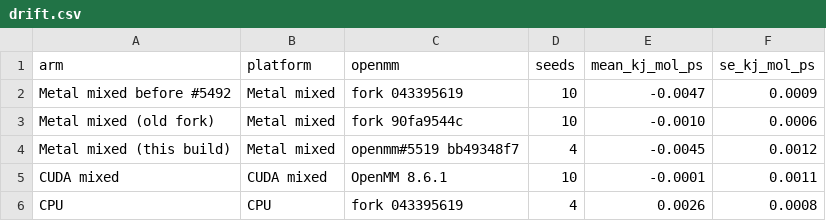
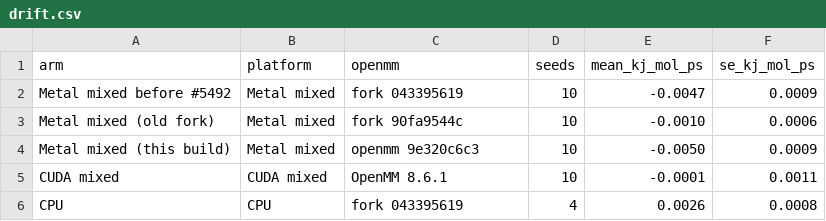
Before and after one commit to RedesignedRobot/fah-core-metal, a CSV file: docs/data/drift.csv, drawn as a sheet.

Commit message:
docs: drift of 9e320c6c3 over 10 runs, Welch t -3.5 against CUDA
Metal mixed on openmm/openmm 9e320c6c3, the commit build.sh pins, drifts
-0.0050 ± 0.0009 kJ/mol/ps over 10 runs of 1 ns (lab lane pin-drift-10,
commit 1b511ead), against CUDA mixed -0.0001 ± 0.0011. This replaces the
4-run number from bb49348f7 in drift.csv, Figure 6, the README and web
page captions and FAQ, and the EVIDENCE.md rows.

```diff
--- a/docs/data/drift.csv
+++ b/docs/data/drift.csv
@@ -3,3 +3,3 @@ Metal mixed before #5492,Metal mixed,fork 043395619,10,-0.0047,0.0009
 Metal mixed (old fork),Metal mixed,fork 90fa9544c,10,-0.0010,0.0006
-Metal mixed (this build),Metal mixed,openmm#5519 bb49348f7,4,-0.0045,0.0012
+Metal mixed (this build),Metal mixed,openmm 9e320c6c3,10,-0.0050,0.0009
 CUDA mixed,CUDA mixed,OpenMM 8.6.1,10,-0.0001,0.0011
```
Also changed, not shown: 5 other files.
